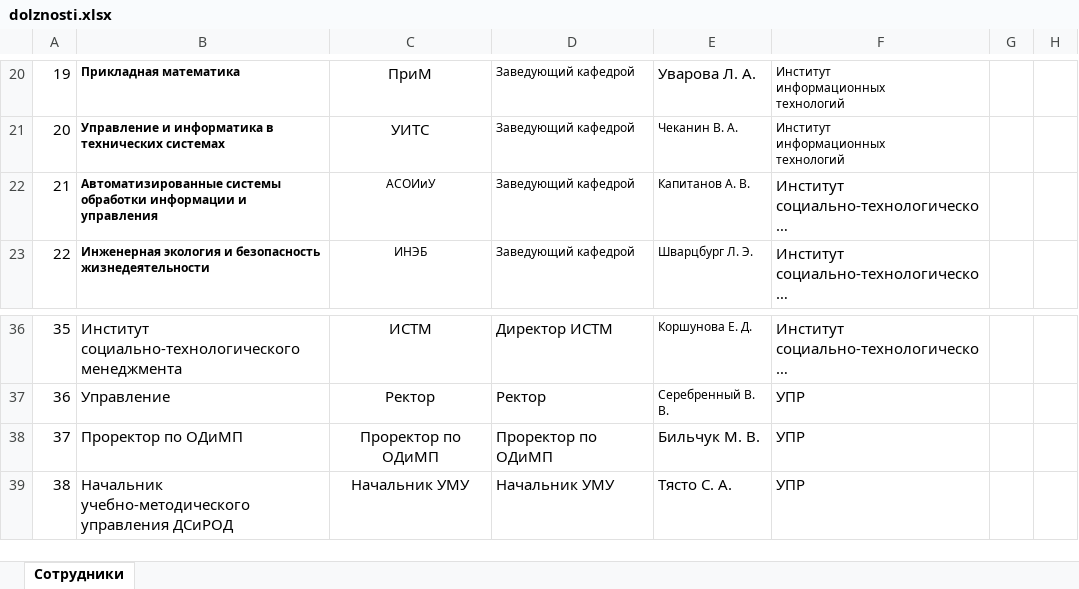
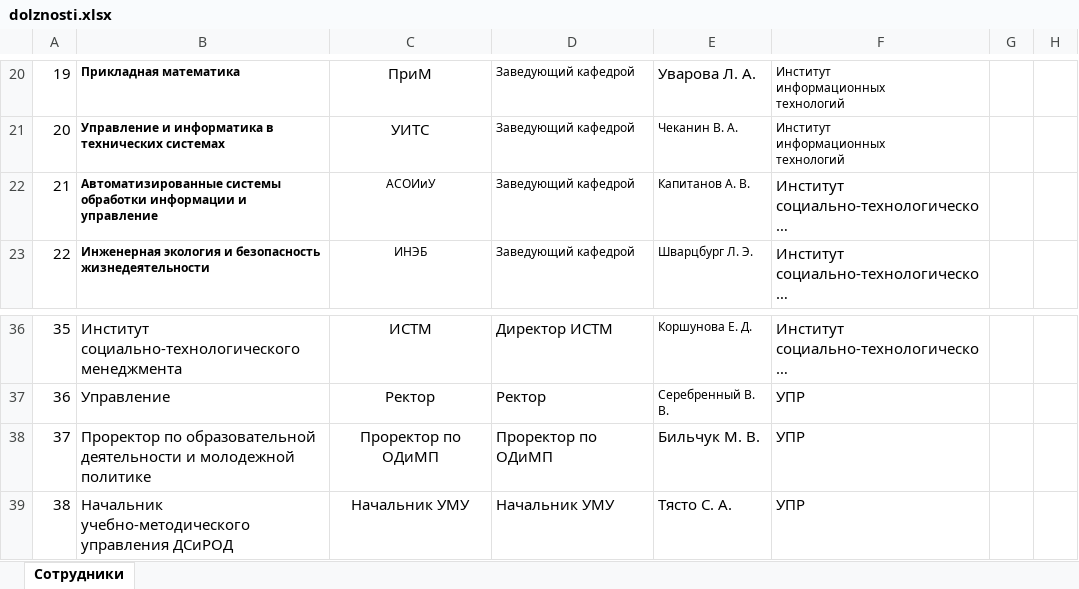
Before and after one commit to DeadKesar/rpd, an Excel workbook: DisciplineWorkProgram/dolznosti.xlsx, sheet Сотрудники, drawn as a sheet; only a part is shown, gaps mark what is left out; long unchanged cells end in …; values as stored, in another font and other column widths than the file's, no borders; the diff names each change by its address in the sheet, - before the commit and + after, or states it on an @@ line.

```diff
--- a/DisciplineWorkProgram/dolznosti.xlsx (sheet Сотрудники)
+++ b/DisciplineWorkProgram/dolznosti.xlsx (sheet Сотрудники)
-B22: …информации и управления
+B22: …информации и управление
-B38: Проректор по ОДиМП
+B38: Проректор по образовательной деятельности и молодежной политике
```
Also changed, not shown: 6 other files.
